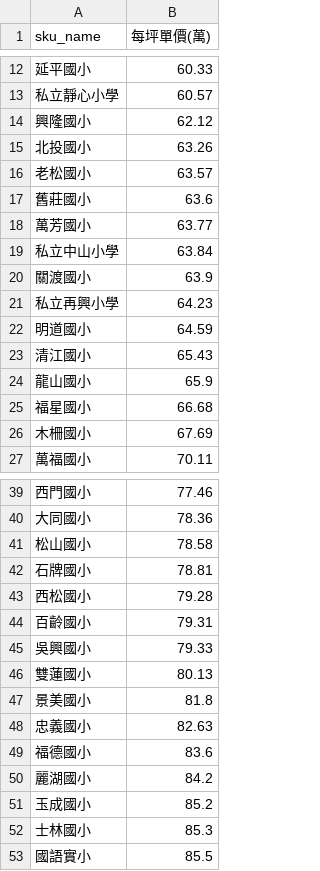
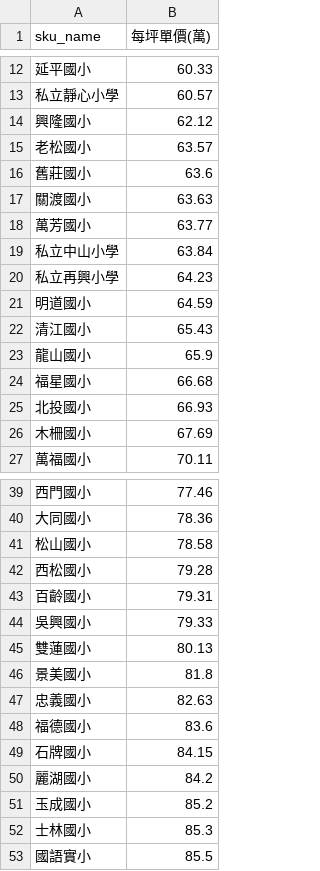
Before and after one commit to SSP6258/house_app, a CSV file: house_data/database/SKU_ave.csv, drawn as a sheet; only a part is shown, gaps mark what is left out.

```diff
--- a/house_data/database/SKU_ave.csv
+++ b/house_data/database/SKU_ave.csv
@@ -14,8 +14,7 @@
 興隆國小,62.12
-北投國小,63.26
 老松國小,63.57
 舊莊國小,63.6
+關渡國小,63.63
 萬芳國小,63.77
 私立中山小學,63.84
-關渡國小,63.9
 私立再興小學,64.23
@@ -25,2 +24,3 @@
 福星國小,66.68
+北投國小,66.93
 木柵國小,67.69
@@ -41,3 +41,2 @@
 松山國小,78.58
-石牌國小,78.81
 西松國小,79.28
@@ -49,2 +48,3 @@
 福德國小,83.6
+石牌國小,84.15
 麗湖國小,84.2
```
Also changed, not shown: house_data/database/DIST_ave.csv, house_data/database/MRT_ave.csv.
